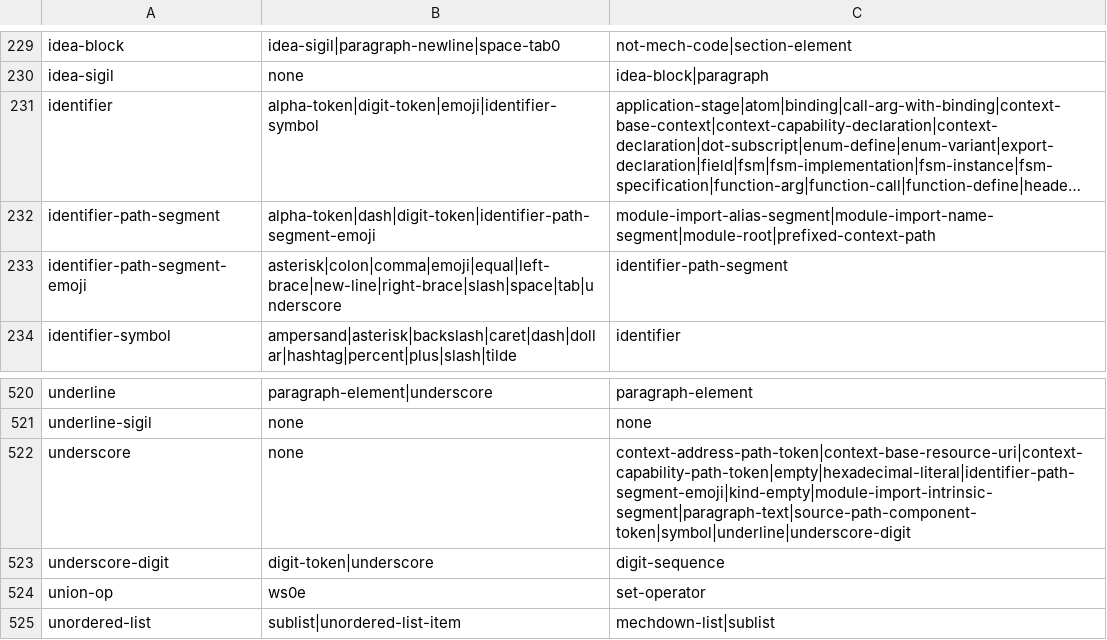
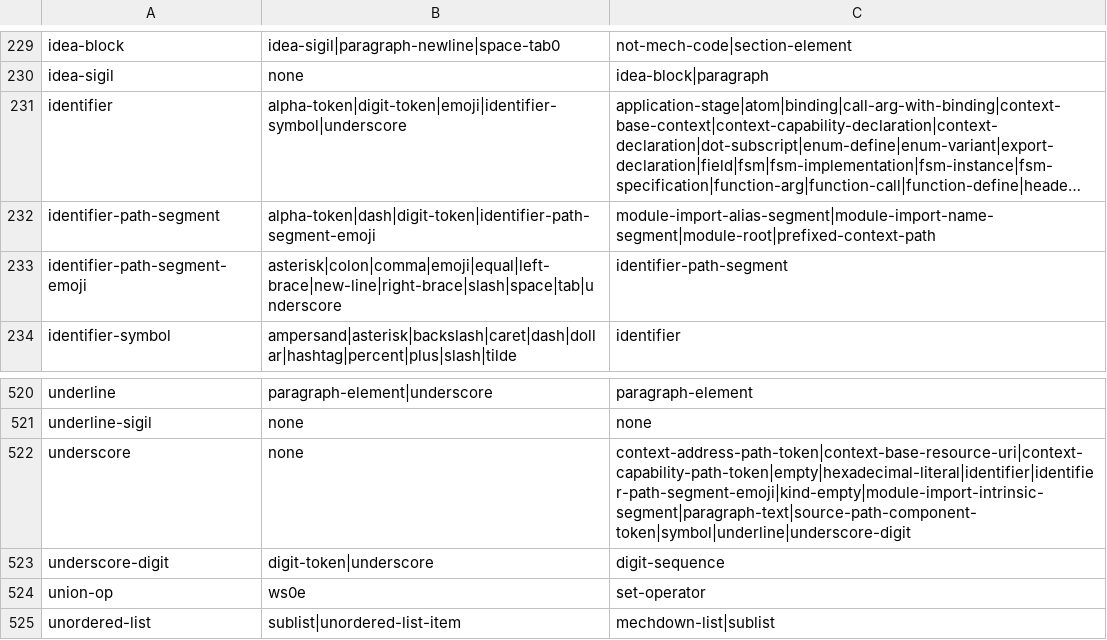
Before and after one commit to mech-lang/mech, a TSV file: docs/design/grammar-audit/canonical-dependencies.tsv, drawn as a sheet; only a part is shown, gaps mark what is left out; long unchanged cells end in …; the diff names each change by its address in the sheet, - before the commit and + after, or states it on an @@ line.

Commit message:
fix(ci): refresh underscore grammar dependencies

```diff
--- a/docs/design/grammar-audit/canonical-dependencies.tsv
+++ b/docs/design/grammar-audit/canonical-dependencies.tsv
-B231: alpha-token|digit-token|emoji|identifier-symbol
+B231: alpha-token|digit-token|emoji|identifier-symbol|underscore
-C522: context-address-path-token|context-base-resource-uri|context-capability-path-token|empty|hexadecimal-literal|identifier-path-segment-emoji|kind-empty|module-import-intrinsic-segment|paragraph-text|source-path-component-token|symbol|underline|underscore-digit
+C522: context-address-path-token|context-base-resource-uri|context-capability-path-token|empty|hexadecimal-literal|identifier|identifier-path-segment-emoji|kind-empty|module-import-intrinsic-segment|paragraph-text|source-path-component-token|symbol|underline|underscore-digit
```
